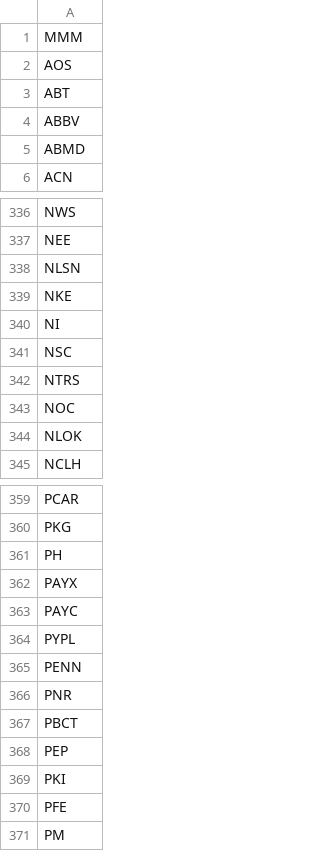
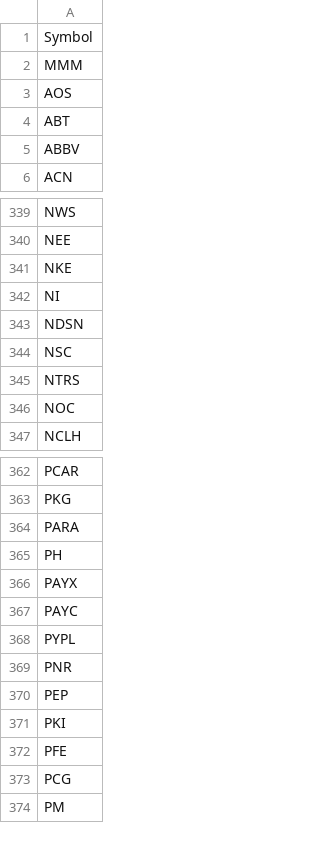
Before and after one commit to Brokelind/RedStock, a CSV file: input/tickers.csv, drawn as a sheet; only a part is shown, gaps mark what is left out; the diff covers the shown part only.

```diff
--- a/input/tickers.csv
+++ b/input/tickers.csv
@@ -1 +1,2 @@
+Symbol
 MMM
@@ -4,3 +5,2 @@ ABT
 ABBV
-ABMD
 ACN
@@ -337,5 +340,5 @@ NWS
 NEE
-NLSN
 NKE
 NI
+NDSN
 NSC
@@ -343,3 +346,2 @@ NTRS
 NOC
-NLOK
 NCLH
@@ -360,2 +363,3 @@ PCAR
 PKG
+PARA
 PH
@@ -364,5 +368,3 @@ PAYC
 PYPL
-PENN
 PNR
-PBCT
 PEP
@@ -370,2 +372,3 @@ PKI
 PFE
+PCG
 PM
```
Also changed, not shown: 17 added rows, 16 removed rows, 11 moved rows and 4 edited cells elsewhere in this file, 11 other files.
